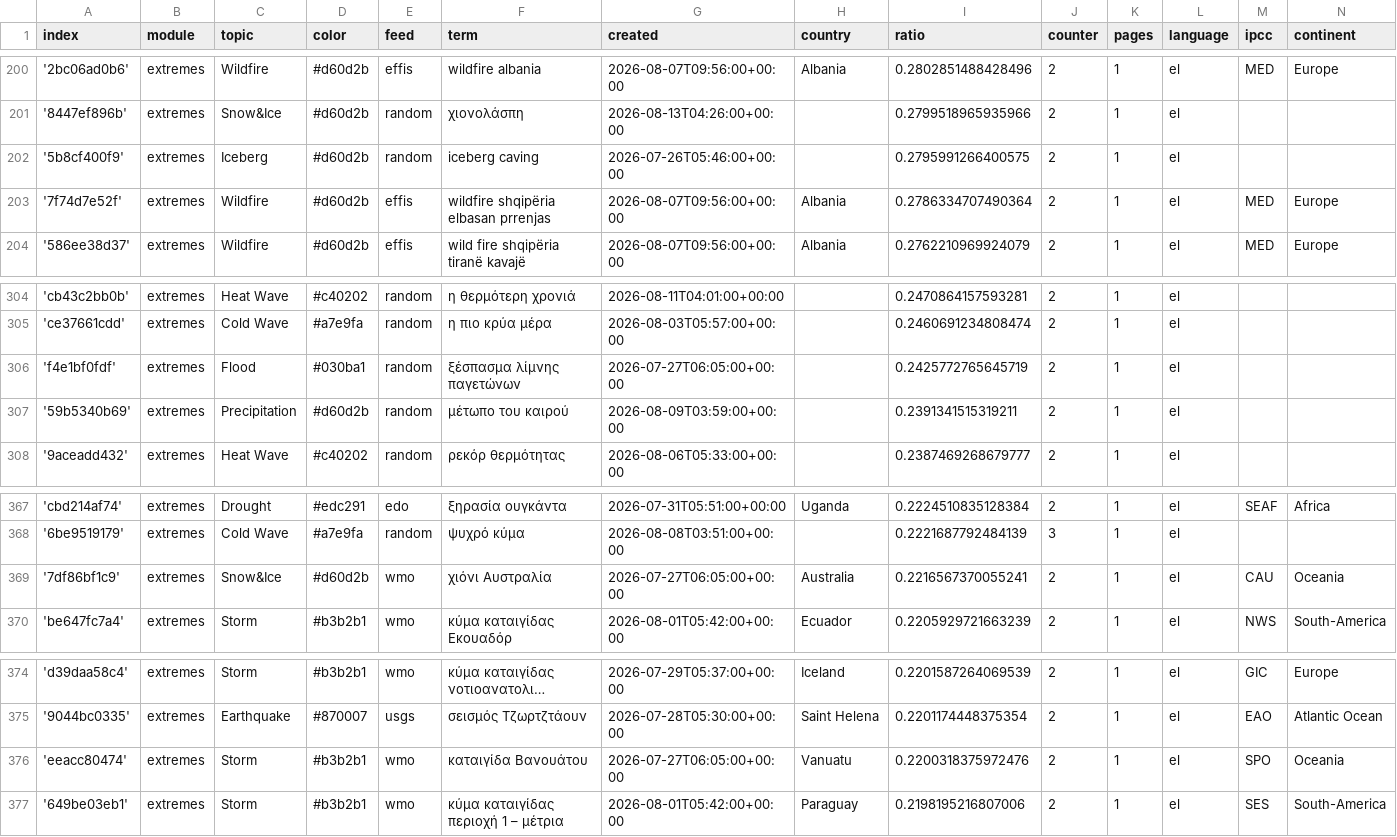
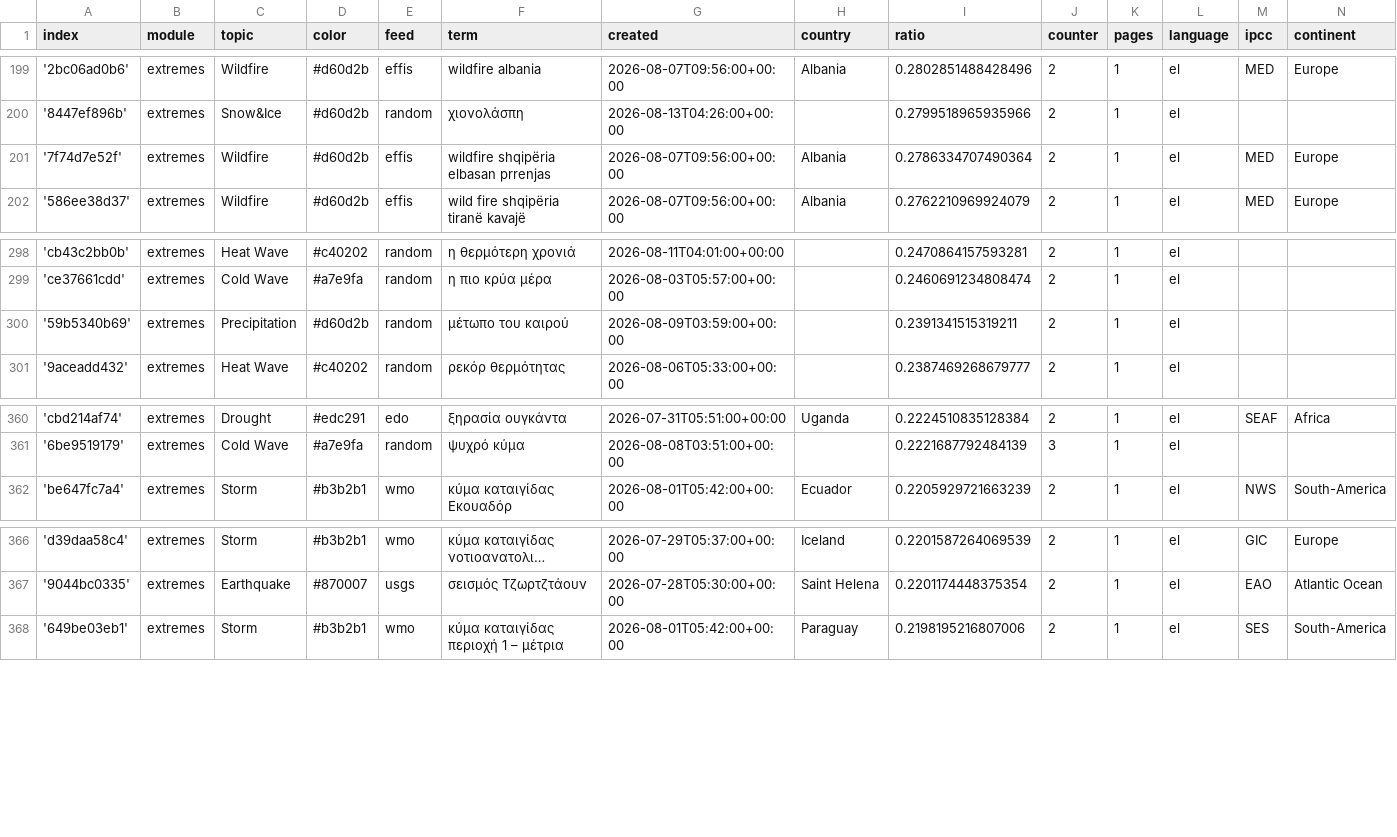
Before and after one commit to newsWhisperer/greekExtremes, a CSV file: terms.csv, drawn as a sheet; only a part is shown, gaps mark what is left out; long unchanged cells end in …; the diff covers the shown part only.

```diff
--- a/terms.csv
+++ b/terms.csv
@@ -201,3 +200,2 @@ index,module,topic,color,feed,term,created,country,ratio,counter,pages,language,
 '8447ef896b',extremes,Snow&Ice,#d60d2b,random,χιονολάσπη,2026-08-13T04:26:00+00:00,,0.2799518965935966,2,1,el,,
-'5b8cf400f9',extremes,Iceberg,#d60d2b,random,iceberg caving,2026-07-26T05:46:00+00:00,,0.2795991266400575,2,1,el,,
 '7f74d7e52f',extremes,Wildfire,#d60d2b,effis,wildfire shqipëria elbasan prrenjas,2026-08-07T09:56:00+00:00,Albania,0.2786334707490364,2,1,el,MED,Europe
@@ -305,3 +299,2 @@ index,module,topic,color,feed,term,created,country,ratio,counter,pages,language,
 'ce37661cdd',extremes,Cold Wave,#a7e9fa,random,η πιο κρύα μέρα,2026-08-03T05:57:00+00:00,,0.2460691234808474,2,1,el,,
-'f4e1bf0fdf',extremes,Flood,#030ba1,random,ξέσπασμα λίμνης παγετώνων,2026-07-27T06:05:00+00:00,,0.2425772765645719,2,1,el,,
 '59b5340b69',extremes,Precipitation,#d60d2b,random,μέτωπο του καιρού,2026-08-09T03:59:00+00:00,,0.2391341515319211,2,1,el,,
@@ -368,3 +361,2 @@ index,module,topic,color,feed,term,created,country,ratio,counter,pages,language,
 '6be9519179',extremes,Cold Wave,#a7e9fa,random,ψυχρό κύμα,2026-08-08T03:51:00+00:00,,0.2221687792484139,3,1,el,,
-'7df86bf1c9',extremes,Snow&Ice,#d60d2b,wmo,χιόνι Αυστραλία,2026-07-27T06:05:00+00:00,Australia,0.2216567370055241,2,1,el,CAU,Oceania
 'be647fc7a4',extremes,Storm,#b3b2b1,wmo,κύμα καταιγίδας Εκουαδόρ,2026-08-01T05:42:00+00:00,Ecuador,0.2205929721663239,2,1,el,NWS,South-America
@@ -375,3 +367,2 @@ index,module,topic,color,feed,term,created,country,ratio,counter,pages,language,
 '9044bc0335',extremes,Earthquake,#870007,usgs,σεισμός Τζωρτζτάουν,2026-07-28T05:30:00+00:00,Saint Helena,0.2201174448375354,2,1,el,EAO,Atlantic Ocean
-'eeacc80474',extremes,Storm,#b3b2b1,wmo,καταιγίδα Βανουάτου,2026-07-27T06:05:00+00:00,Vanuatu,0.2200318375972476,2,1,el,SPO,Oceania
 '649be03eb1',extremes,Storm,#b3b2b1,wmo,κύμα καταιγίδας περιοχή 1 – μέτρια,2026-08-01T05:42:00+00:00,Paraguay,0.2198195216807006,2,1,el,SES,South-America
```
Also changed, not shown: 1 added row, 6 removed rows and 3 edited cells elsewhere in this file.
